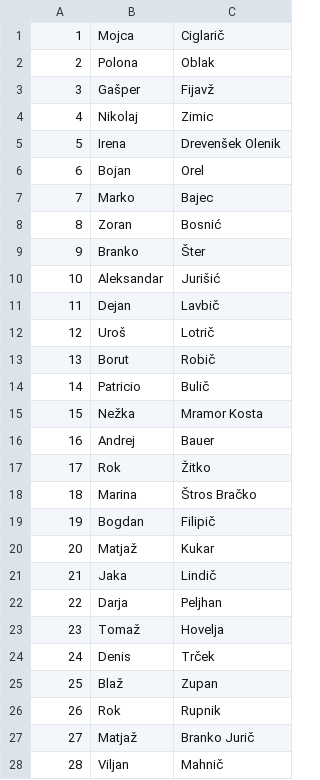
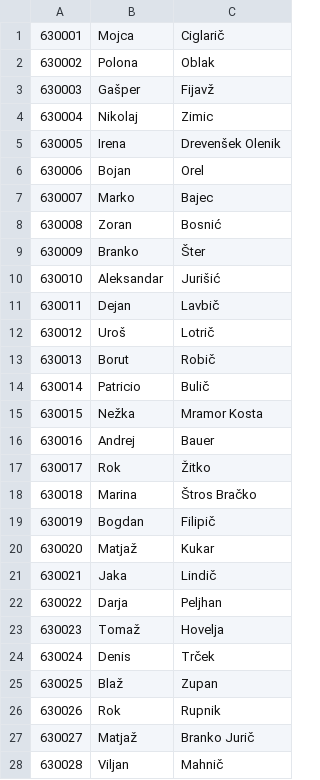
Before and after one commit to nsubic/TPO, a CSV file: application/TPO/profesorji.csv, drawn as a sheet; only a part is shown; the diff covers the shown part only.

```diff
--- a/application/TPO/profesorji.csv
+++ b/application/TPO/profesorji.csv
@@ -1,28 +1,28 @@
-1,Mojca,Ciglarič
-2,Polona,Oblak
-3,Gašper,Fijavž
-4,Nikolaj,Zimic
-5,Irena,Drevenšek Olenik
-6,Bojan,Orel
-7,Marko,Bajec
-8,Zoran,Bosnić
-9,Branko,Šter
-10,Aleksandar,Jurišić
-11,Dejan,Lavbič
-12,Uroš,Lotrič
-13,Borut,Robič
-14,Patricio,Bulič
-15,Nežka,Mramor Kosta
-16,Andrej,Bauer
-17,Rok,Žitko
-18,Marina,Štros Bračko
-19,Bogdan,Filipič
-20,Matjaž,Kukar
-21,Jaka,Lindič
-22,Darja,Peljhan
-23,Tomaž,Hovelja
-24,Denis,Trček
-25,Blaž,Zupan
-26,Rok,Rupnik
-27,Matjaž,Branko Jurič
-28,Viljan,Mahnič
+630001,Mojca,Ciglarič
+630002,Polona,Oblak
+630003,Gašper,Fijavž
+630004,Nikolaj,Zimic
+630005,Irena,Drevenšek Olenik
+630006,Bojan,Orel
+630007,Marko,Bajec
+630008,Zoran,Bosnić
+630009,Branko,Šter
+630010,Aleksandar,Jurišić
+630011,Dejan,Lavbič
+630012,Uroš,Lotrič
+630013,Borut,Robič
+630014,Patricio,Bulič
+630015,Nežka,Mramor Kosta
+630016,Andrej,Bauer
+630017,Rok,Žitko
+630018,Marina,Štros Bračko
+630019,Bogdan,Filipič
+630020,Matjaž,Kukar
+630021,Jaka,Lindič
+630022,Darja,Peljhan
+630023,Tomaž,Hovelja
+630024,Denis,Trček
+630025,Blaž,Zupan
+630026,Rok,Rupnik
+630027,Matjaž,Branko Jurič
+630028,Viljan,Mahnič
```
Also changed, not shown: 16 edited cells elsewhere in this file, 4 other files.
